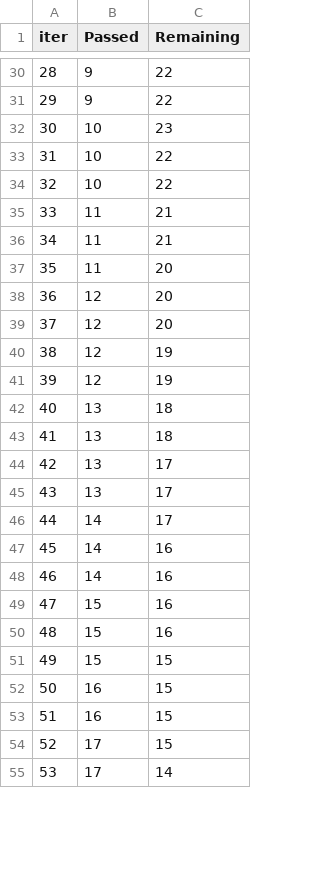
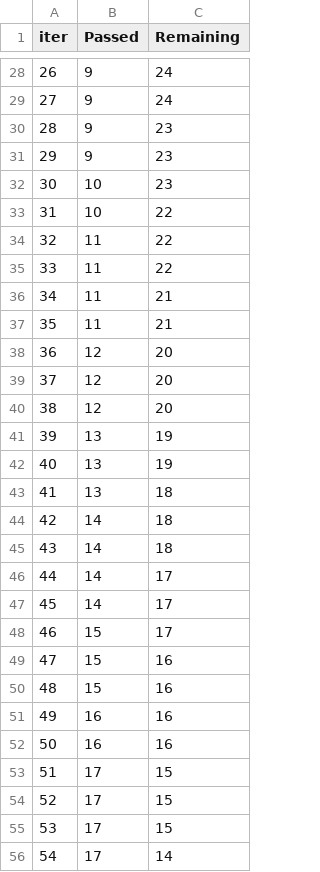
Before and after one commit to arindam-29/ML_e2e_project, a TSV file: catboost_info/time_left.tsv, drawn as a sheet; only a part is shown, gaps mark what is left out; removed rows and columns are numbered as before the commit, all else as after; the diff covers the shown part only; the diff names each change by its address in the sheet, - before the commit and + after, or states it on an @@ line.

```diff
--- a/catboost_info/time_left.tsv
+++ b/catboost_info/time_left.tsv
@@ column A (iter) renumbered between rows 16 and 101 @@
-C28:C29 (Remaining): 22
+C28:C29 (Remaining): 24
+row 30: 28 | 9 | 23
+row 31: 29 | 9 | 23
-B34 (Passed): 10
+B34 (Passed): 11
+row 35: 33 | 11 | 22
-row 37: 35 | 11 | 20
-C40 (Remaining): 19
+C40 (Remaining): 20
-B41 (Passed): 12
+B41 (Passed): 13
+row 42: 40 | 13 | 19
-B44 (Passed): 13
+B44 (Passed): 14
-row 44: 42 | 13 | 17
-row 45: 43 | 13 | 17
+row 45: 43 | 14 | 18
-C47 (Remaining): 16
+C47 (Remaining): 17
-row 48: 46 | 14 | 16
+row 48: 46 | 15 | 17
-row 51: 49 | 15 | 15
-C51:C52 (Remaining): 15
+C51:C52 (Remaining): 16
+row 53: 51 | 17 | 15
+row 54: 52 | 17 | 15
```
Also changed, not shown: 12 added rows, 15 removed rows and 14 edited cells elsewhere in this file, 4 other files.
